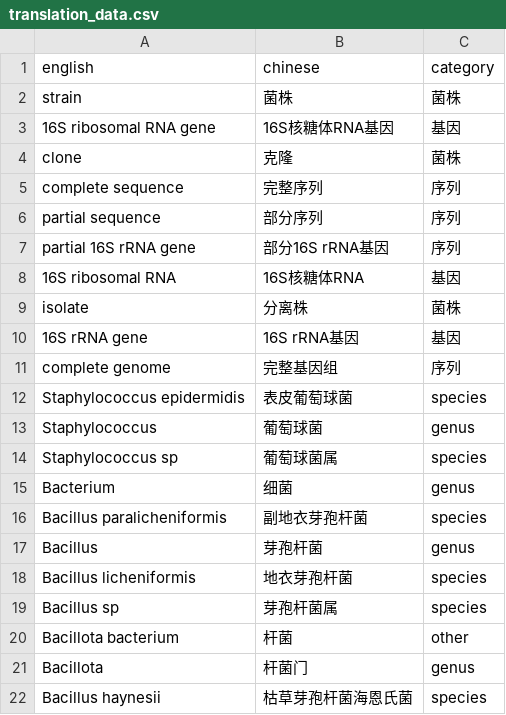
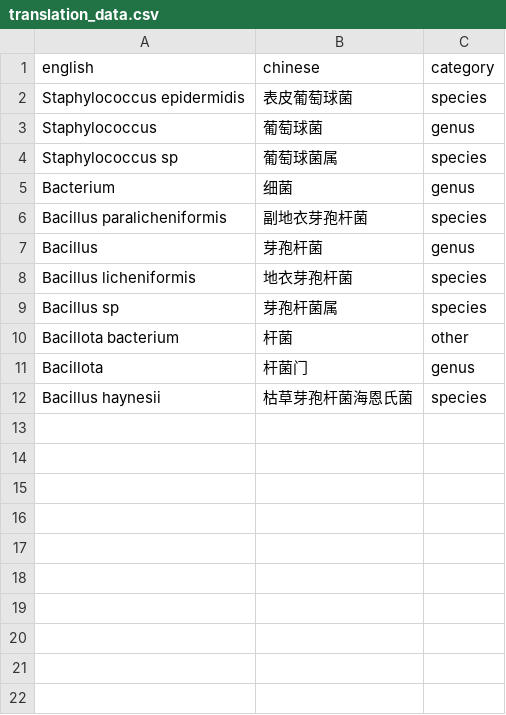
Before and after one commit to 913223599/NCBI_blast, a CSV file: translation_data.csv, drawn as a sheet; the diff names each change by its address in the sheet, - before the commit and + after, or states it on an @@ line.

```diff
--- a/translation_data.csv
+++ b/translation_data.csv
-row 2: strain | 菌株 | 菌株
-row 3: 16S ribosomal RNA gene | 16S核糖体RNA基因 | 基因
-row 4: clone | 克隆 | 菌株
-row 5: complete sequence | 完整序列 | 序列
-row 6: partial sequence | 部分序列 | 序列
-row 7: partial 16S rRNA gene | 部分16S rRNA基因 | 序列
-row 8: 16S ribosomal RNA | 16S核糖体RNA | 基因
-row 9: isolate | 分离株 | 菌株
-row 10: 16S rRNA gene | 16S rRNA基因 | 基因
-row 11: complete genome | 完整基因组 | 序列
```
Also changed, not shown: 7 other files.
